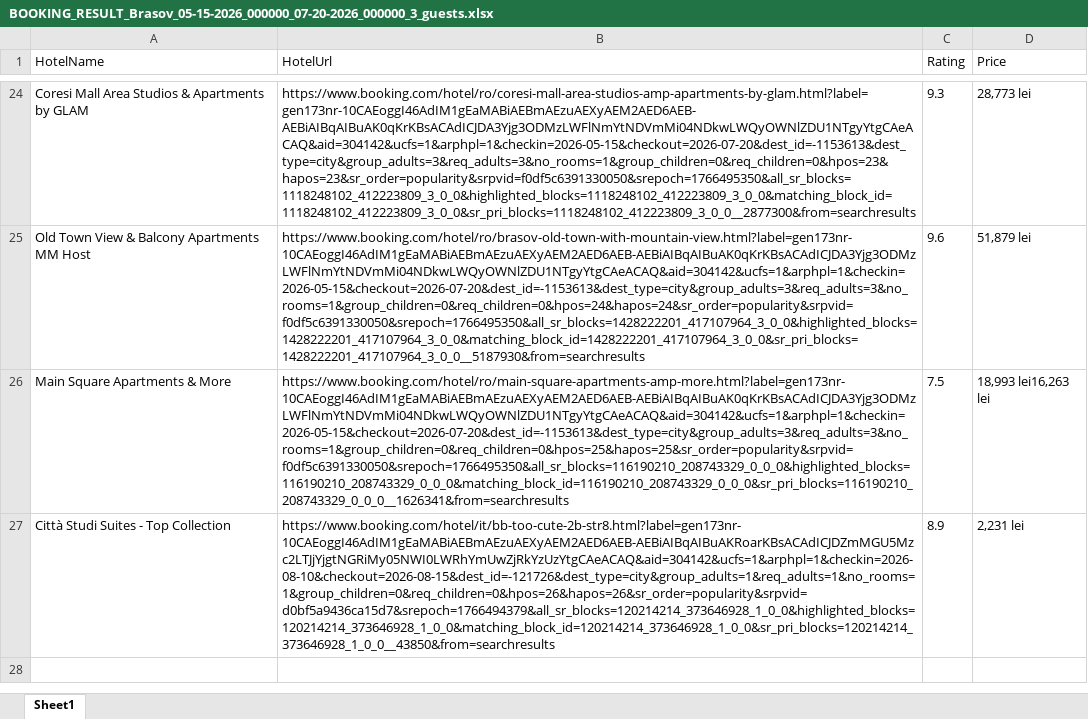
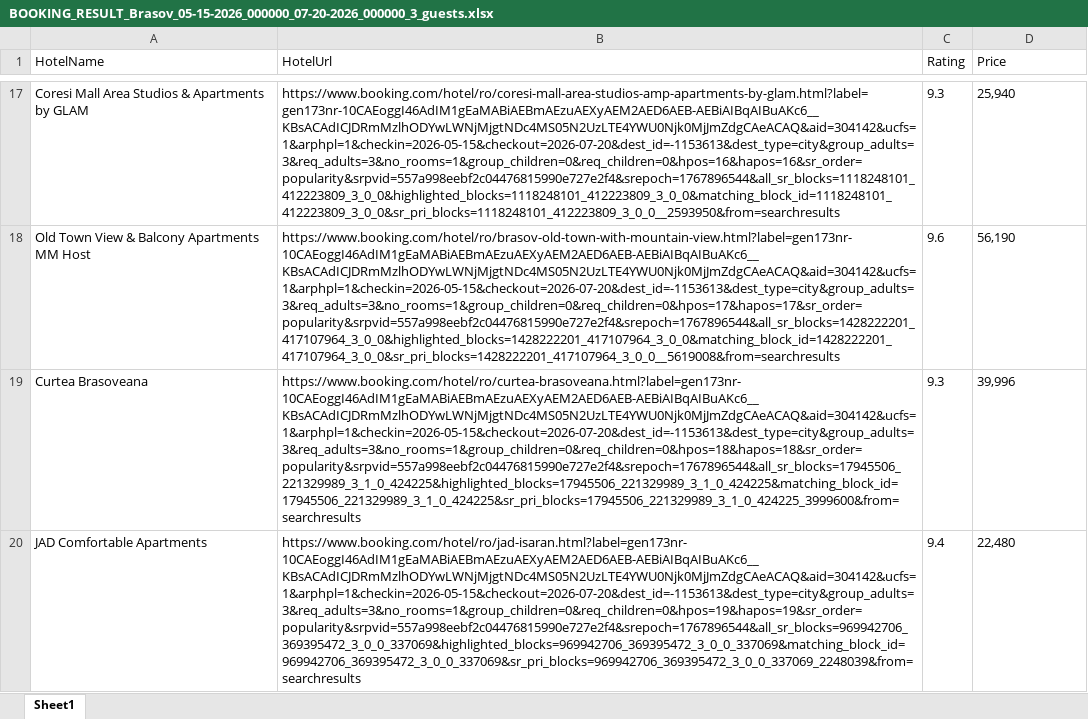
Before and after one commit to andreiOpran/Trip-Planner-Bot, an Excel workbook: BOOKING_RESULT_Brasov_05-15-2026_000000_07-20-2026_000000_3_guests.xlsx, sheet Sheet1, drawn as a sheet; only a part is shown, gaps mark what is left out; values as stored, in another font and other column widths than the file's, no borders; removed rows and columns are numbered as before the commit, all else as after; the diff covers the shown part only; the diff names each change by its address in the sheet, - before the commit and + after, or states it on an @@ line.

Commit message:
finished booking scraping with 200 results per destination

```diff
--- a/BOOKING_RESULT_Brasov_05-15-2026_000000_07-20-2026_000000_3_guests.xlsx (sheet Sheet1)
+++ b/BOOKING_RESULT_Brasov_05-15-2026_000000_07-20-2026_000000_3_guests.xlsx (sheet Sheet1)
-B17 (HotelUrl): https://www.booking.com/hotel/ro/coresi-mall-area-studios-amp-apartments-by-glam.html?label=gen173nr-10CAEoggI46AdIM1gEaMABiAEBmAEzuAEXyAEM2AED6AEB-AEBiAIBqAIBuAK0qKrKBsACAdICJDA3Yjg3ODMzLWFlNmYtNDVmMi04NDkwLWQyOWNlZDU1NTgyYtgCAeACAQ&aid=304142&ucfs=1&arphpl=1&checkin=2026-05-15&checkout=2026-07-20&dest_id=-1153613&dest_type=city&group_adults=3&req_adults=3&no_rooms=1&group_children=0&req_children=0&hpos=23&hapos=23&sr_order=popularity&srpvid=f0df5c6391330050&srepoch=1766495350&all_sr_blocks=1118248102_412223809_3_0_0&highlighted_blocks=1118248102_412223809_3_0_0&matching_block_id=1118248102_412223809_3_0_0&sr_pri_blocks=1118248102_412223809_3_0_0__2877300&from=searchresults
+B17 (HotelUrl): https://www.booking.com/hotel/ro/coresi-mall-area-studios-amp-apartments-by-glam.html?label=gen173nr-10CAEoggI46AdIM1gEaMABiAEBmAEzuAEXyAEM2AED6AEB-AEBiAIBqAIBuAKc6__KBsACAdICJDRmMzlhODYwLWNjMjgtNDc4MS05N2UzLTE4YWU0Njk0MjJmZdgCAeACAQ&aid=304142&ucfs=1&arphpl=1&checkin=2026-05-15&checkout=2026-07-20&dest_id=-1153613&dest_type=city&group_adults=3&req_adults=3&no_rooms=1&group_children=0&req_children=0&hpos=16&hapos=16&sr_order=popularity&srpvid=557a998eebf2c04476815990e727e2f4&srepoch=1767896544&all_sr_blocks=1118248101_412223809_3_0_0&highlighted_blocks=1118248101_412223809_3_0_0&matching_block_id=1118248101_412223809_3_0_0&sr_pri_blocks=1118248101_412223809_3_0_0__2593950&from=searchresults
-D17 (Price): 28,773 lei
+D17 (Price): 25,940
-B18 (HotelUrl): https://www.booking.com/hotel/ro/brasov-old-town-with-mountain-view.html?label=gen173nr-10CAEoggI46AdIM1gEaMABiAEBmAEzuAEXyAEM2AED6AEB-AEBiAIBqAIBuAK0qKrKBsACAdICJDA3Yjg3ODMzLWFlNmYtNDVmMi04NDkwLWQyOWNlZDU1NTgyYtgCAeACAQ&aid=304142&ucfs=1&arphpl=1&checkin=2026-05-15&checkout=2026-07-20&dest_id=-1153613&dest_type=city&group_adults=3&req_adults=3&no_rooms=1&group_children=0&req_children=0&hpos=24&hapos=24&sr_order=popularity&srpvid=f0df5c6391330050&srepoch=1766495350&all_sr_blocks=1428222201_417107964_3_0_0&highlighted_blocks=1428222201_417107964_3_0_0&matching_block_id=1428222201_417107964_3_0_0&sr_pri_blocks=1428222201_417107964_3_0_0__5187930&from=searchresults
+B18 (HotelUrl): https://www.booking.com/hotel/ro/brasov-old-town-with-mountain-view.html?label=gen173nr-10CAEoggI46AdIM1gEaMABiAEBmAEzuAEXyAEM2AED6AEB-AEBiAIBqAIBuAKc6__KBsACAdICJDRmMzlhODYwLWNjMjgtNDc4MS05N2UzLTE4YWU0Njk0MjJmZdgCAeACAQ&aid=304142&ucfs=1&arphpl=1&checkin=2026-05-15&checkout=2026-07-20&dest_id=-1153613&dest_type=city&group_adults=3&req_adults=3&no_rooms=1&group_children=0&req_children=0&hpos=17&hapos=17&sr_order=popularity&srpvid=557a998eebf2c04476815990e727e2f4&srepoch=1767896544&all_sr_blocks=1428222201_417107964_3_0_0&highlighted_blocks=1428222201_417107964_3_0_0&matching_block_id=1428222201_417107964_3_0_0&sr_pri_blocks=1428222201_417107964_3_0_0__5619008&from=searchresults
-D18 (Price): 51,879 lei
+D18 (Price): 56,190
-row 26: Main Square Apartments & More | https://www.booking.com/hotel/ro/main-square-apartments-amp-more.html?label=gen173nr-10CAEoggI46AdIM1gEaMABiAEBmAEzuAEXyAEM2AED6AEB-AEBiAIBqAIBuAK0qKrKBsACAdICJDA3Yjg3ODMzLWFlNmYtNDVmMi04NDkwLWQyOWNlZDU1NTgyYtgCAeACAQ&aid=304142&ucfs=1&arphpl=1&checkin=2026-05-15&checkout=2026-07-20&dest_id=-1153613&dest_type=city&group_adults=3&req_adults=3&no_rooms=1&group_children=0&req_children=0&hpos=25&hapos=25&sr_order=popularity&srpvid=f0df5c6391330050&srepoch=1766495350&all_sr_blocks=116190210_208743329_0_0_0&highlighted_blocks=116190210_208743329_0_0_0&matching_block_id=116190210_208743329_0_0_0&sr_pri_blocks=116190210_208743329_0_0_0__1626341&from=searchresults | 7.5 | 18,993 lei16,263 lei
-row 27: Città Studi Suites - Top Collection | https://www.booking.com/hotel/it/bb-too-cute-2b-str8.html?label=gen173nr-10CAEoggI46AdIM1gEaMABiAEBmAEzuAEXyAEM2AED6AEB-AEBiAIBqAIBuAKRoarKBsACAdICJDZmMGU5Mzc2LTJjYjgtNGRiMy05NWI0LWRhYmUwZjRkYzUzYtgCAeACAQ&aid=304142&ucfs=1&arphpl=1&checkin=2026-08-10&checkout=2026-08-15&dest_id=-121726&dest_type=city&group_adults=1&req_adults=1&no_rooms=1&group_children=0&req_children=0&hpos=26&hapos=26&sr_order=popularity&srpvid=d0bf5a9436ca15d7&srepoch=1766494379&all_sr_blocks=120214214_373646928_1_0_0&highlighted_blocks=120214214_373646928_1_0_0&matching_block_id=120214214_373646928_1_0_0&sr_pri_blocks=120214214_373646928_1_0_0__43850&from=searchresults | 8.9 | 2,231 lei
+row 19: Curtea Brasoveana | https://www.booking.com/hotel/ro/curtea-brasoveana.html?label=gen173nr-10CAEoggI46AdIM1gEaMABiAEBmAEzuAEXyAEM2AED6AEB-AEBiAIBqAIBuAKc6__KBsACAdICJDRmMzlhODYwLWNjMjgtNDc4MS05N2UzLTE4YWU0Njk0MjJmZdgCAeACAQ&aid=304142&ucfs=1&arphpl=1&checkin=2026-05-15&checkout=2026-07-20&dest_id=-1153613&dest_type=city&group_adults=3&req_adults=3&no_rooms=1&group_children=0&req_children=0&hpos=18&hapos=18&sr_order=popularity&srpvid=557a998eebf2c04476815990e727e2f4&srepoch=1767896544&all_sr_blocks=17945506_221329989_3_1_0_424225&highlighted_blocks=17945506_221329989_3_1_0_424225&matching_block_id=17945506_221329989_3_1_0_424225&sr_pri_blocks=17945506_221329989_3_1_0_424225_3999600&from=searchresults | 9.3 | 39,996
+row 20: JAD Comfortable Apartments | https://www.booking.com/hotel/ro/jad-isaran.html?label=gen173nr-10CAEoggI46AdIM1gEaMABiAEBmAEzuAEXyAEM2AED6AEB-AEBiAIBqAIBuAKc6__KBsACAdICJDRmMzlhODYwLWNjMjgtNDc4MS05N2UzLTE4YWU0Njk0MjJmZdgCAeACAQ&aid=304142&ucfs=1&arphpl=1&checkin=2026-05-15&checkout=2026-07-20&dest_id=-1153613&dest_type=city&group_adults=3&req_adults=3&no_rooms=1&group_children=0&req_children=0&hpos=19&hapos=19&sr_order=popularity&srpvid=557a998eebf2c04476815990e727e2f4&srepoch=1767896544&all_sr_blocks=969942706_369395472_3_0_0_337069&highlighted_blocks=969942706_369395472_3_0_0_337069&matching_block_id=969942706_369395472_3_0_0_337069&sr_pri_blocks=969942706_369395472_3_0_0_337069_2248039&from=searchresults | 9.4 | 22,480
```
Also changed, not shown: 188 added rows, 14 removed rows and 16 edited cells elsewhere in this sheet, BOOKING_RESULT_Milan_08-10-2026_000000_08-15-2026_000000_1_guests.xlsx, Data/Output_Results.xlsx, 18 other files.
